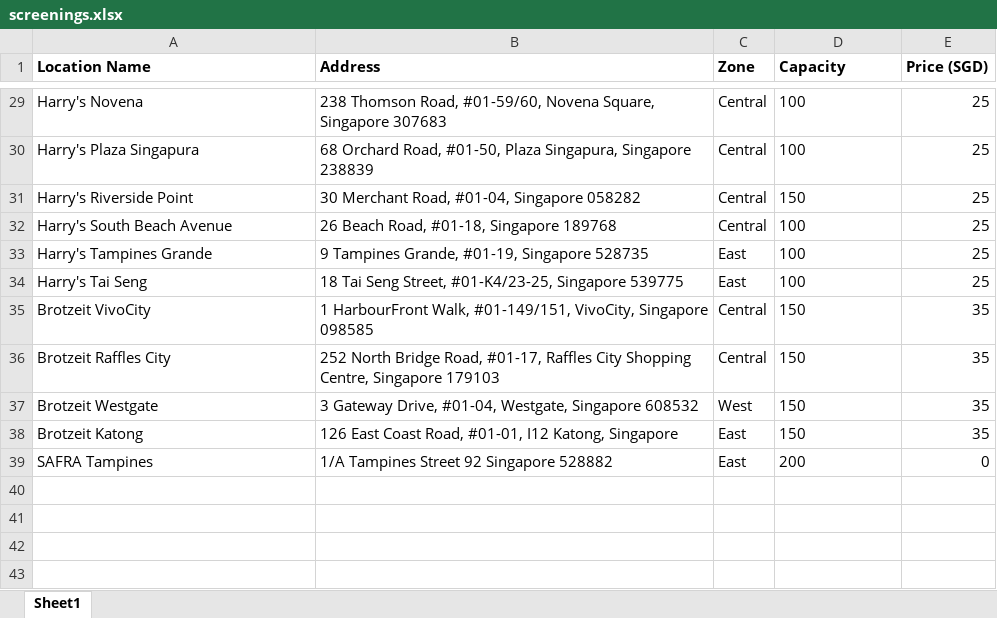
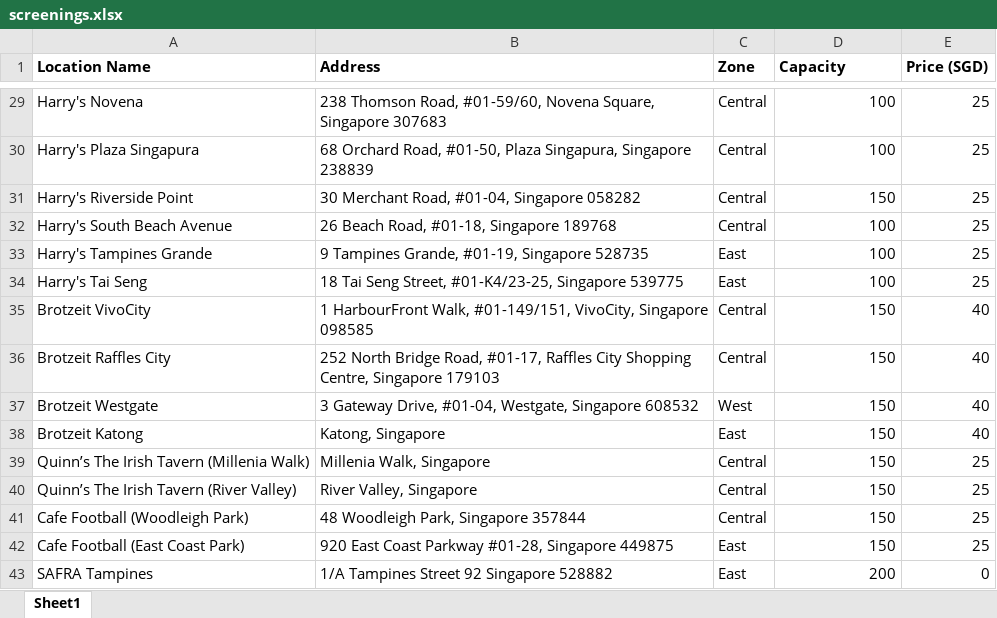
Before and after one commit to AdrianTangCK/SoccerFan, an Excel workbook: screenings.xlsx, sheet Sheet1, drawn as a sheet; only a part is shown, gaps mark what is left out; values as stored, in another font and other column widths than the file's, no borders; addresses are those after the commit; the diff covers the shown part only; the diff names each change by its address in the sheet, - before the commit and + after, or states it on an @@ line.

```diff
--- a/screenings.xlsx (sheet Sheet1)
+++ b/screenings.xlsx (sheet Sheet1)
-D29:D38 alignment: left
+D29:D38 alignment: right
-E35:E38 (Price (SGD)): 35
+E35:E38 (Price (SGD)): 40
-B38 (Address): 126 East Coast Road, #01-01, I12 Katong, Singapore
+B38 (Address): Katong, Singapore
+row 39: Quinn’s The Irish Tavern (Millenia Walk) | Millenia Walk, Singapore | Central | 150 | 25
+row 40: Quinn’s The Irish Tavern (River Valley) | River Valley, Singapore | Central | 150 | 25
+row 41: Cafe Football (Woodleigh Park) | 48 Woodleigh Park, Singapore 357844 | Central | 150 | 25
+row 42: Cafe Football (East Coast Park) | 920 East Coast Parkway #01-28, Singapore 449875 | East | 150 | 25
-D43 alignment: left
+D43 alignment: right
```
Also changed, not shown: 13 edited cells and cell formats elsewhere in this sheet, 1 other file.
